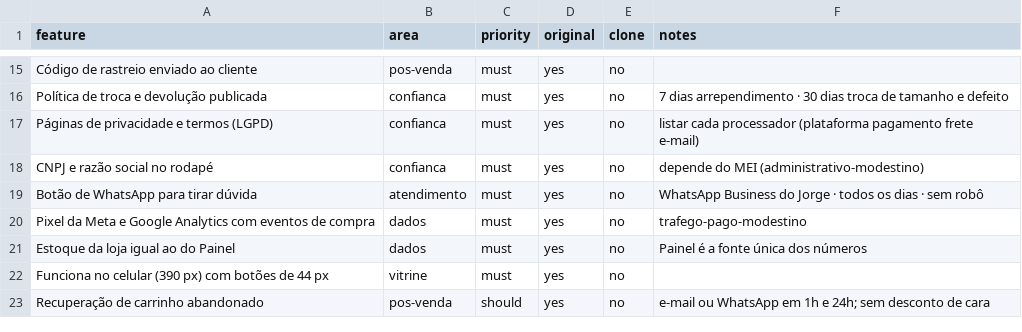
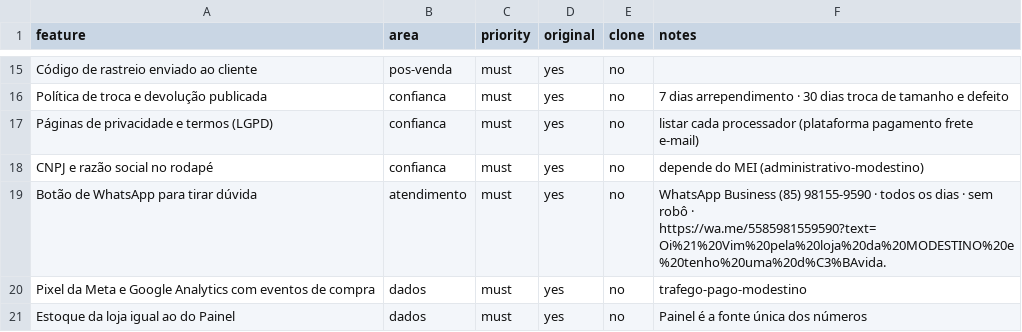
Before and after one commit to jholanda87/api-store, a CSV file: loja/features.csv, drawn as a sheet; only a part is shown, gaps mark what is left out; the shorter side is filled out with more unchanged rows.

```diff
--- a/loja/features.csv
+++ b/loja/features.csv
@@ -18,3 +18,3 @@ Páginas de privacidade e termos (LGPD),confianca,must,yes,no,listar cada proces
 CNPJ e razão social no rodapé,confianca,must,yes,no,depende do MEI (administrativo-modestino)
-Botão de WhatsApp para tirar dúvida,atendimento,must,yes,no,WhatsApp Business do Jorge · todos os dias · sem robô
+Botão de WhatsApp para tirar dúvida,atendimento,must,yes,no,WhatsApp Business (85) 98155-9590 · todos os dias · sem robô · https://wa.me/5585981559590?text=Oi%21%20Vim%20pela%20loja%20da%20MODESTINO%20e%20tenho%20uma%20d%C3%BAvida.
 Pixel da Meta e Google Analytics com eventos de compra,dados,must,yes,no,trafego-pago-modestino
```
Also changed, not shown: 4 other files.
